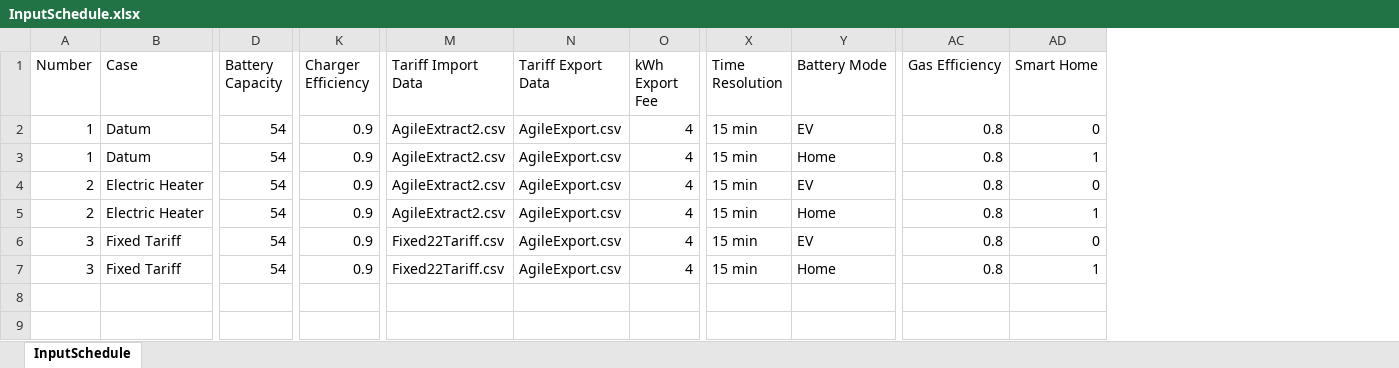
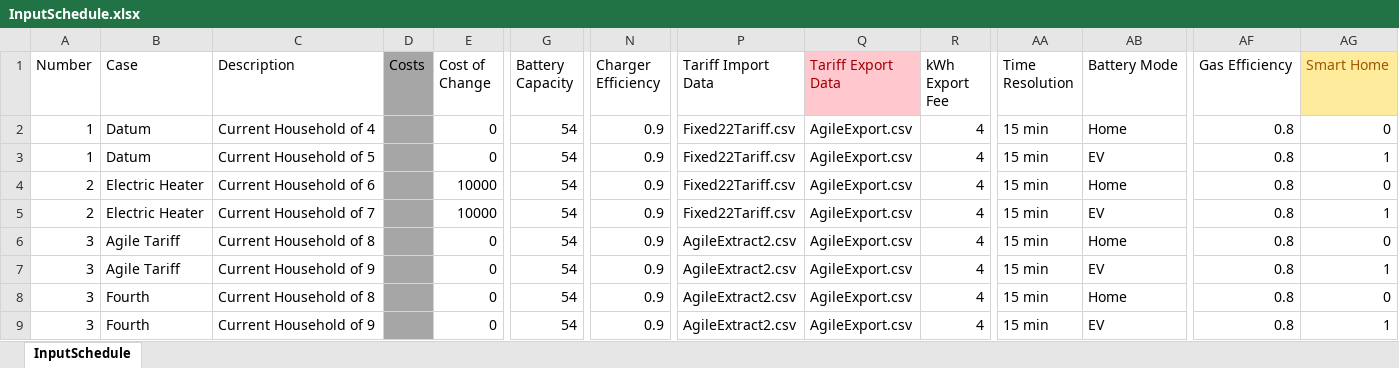
Before and after one commit to 10sukhiay/DP5_modelling, an Excel workbook: Inputs/InputSchedule.xlsx, sheet InputSchedule, drawn as a sheet; only a part is shown, gaps mark what is left out; values as stored, in another font and other column widths than the file's, no borders; conditional formats not drawn; addresses are those after the commit; rows hold the shown columns only; the diff names each change by its address in the sheet, - before the commit and + after, or states it on an @@ line.

```diff
--- a/Inputs/InputSchedule.xlsx (sheet InputSchedule)
+++ b/Inputs/InputSchedule.xlsx (sheet InputSchedule)
+column C (Description), rows 2-7: Current Household of 4 | Current Household of 5 | Current Household of 6 | Current Household of 7 | Current Household of 8 | Current Household of 9
+column D (Costs), empty
+column E (Cost of Change), rows 2-7: 0 | 0 | 10000 | 10000 | 0 | 0
@@ Q1 fill: none → #FFC7CE, text colour: black → #9C0006 @@
@@ AG1 fill: none → #FFEB9C, text colour: black → #9C5700 @@
-P2:P5 (Tariff Import Data): AgileExtract2.csv
+P2:P5 (Tariff Import Data): Fixed22Tariff.csv
-AB2 (Battery Mode): EV
+AB2 (Battery Mode): Home
-AB3 (Battery Mode): Home
+AB3 (Battery Mode): EV
-AB4 (Battery Mode): EV
+AB4 (Battery Mode): Home
-AB5 (Battery Mode): Home
+AB5 (Battery Mode): EV
-B6:B7 (Case): Fixed Tariff
+B6:B7 (Case): Agile Tariff
-P6:P7 (Tariff Import Data): Fixed22Tariff.csv
+P6:P7 (Tariff Import Data): AgileExtract2.csv
-AB6 (Battery Mode): EV
+AB6 (Battery Mode): Home
-AB7 (Battery Mode): Home
+AB7 (Battery Mode): EV
+row 8: 3 | Fourth | Current Household of 8 |  | 0 | 54 | 0.9 | AgileExtract2.csv | AgileExport.csv | 4 | 15 min | Home | 0.8 | 0
+row 9: 3 | Fourth | Current Household of 9 |  | 0 | 54 | 0.9 | AgileExtract2.csv | AgileExport.csv | 4 | 15 min | EV | 0.8 | 1
```
Also changed, not shown: 2 other files.
